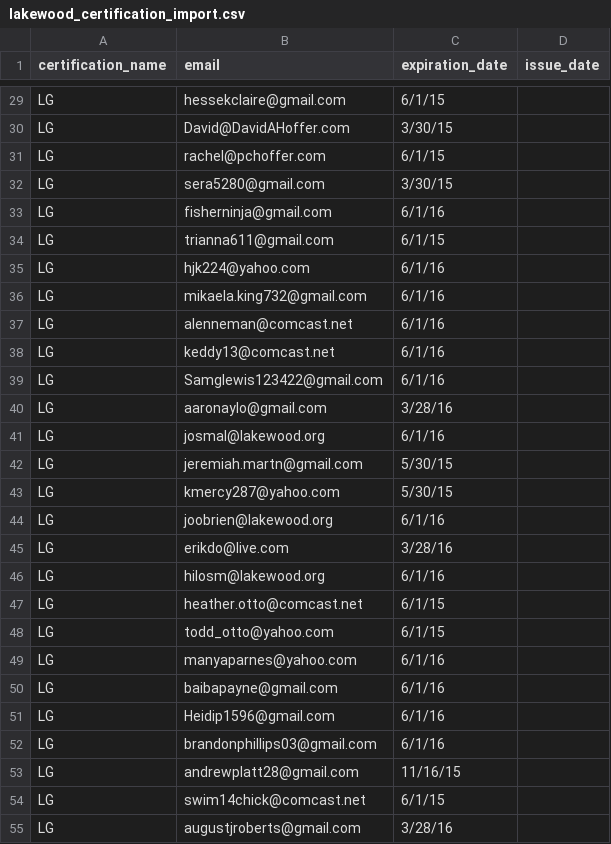
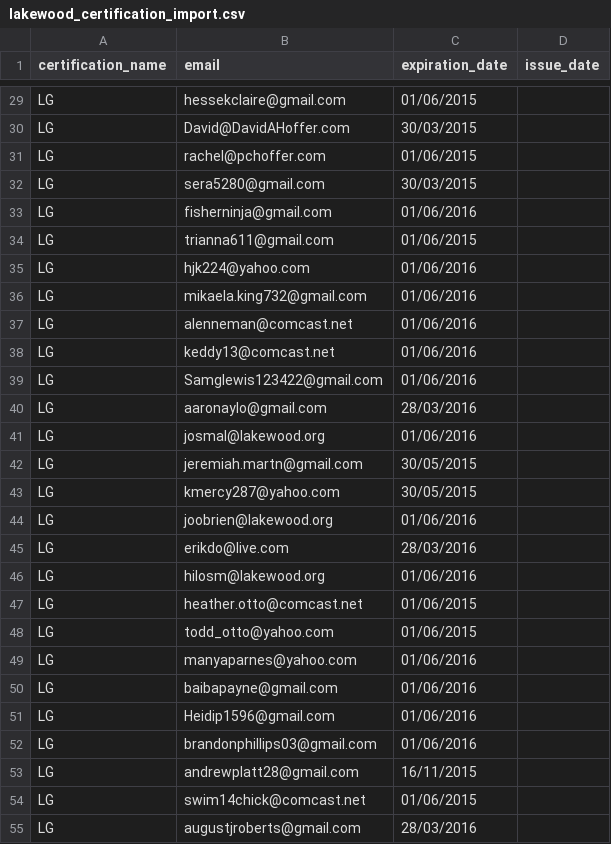
Before and after one commit to willpiers/digiquatics, a CSV file: db/data/lakewood/lakewood_certification_import.csv, drawn as a sheet; only a part is shown, gaps mark what is left out; the diff covers the shown part only; the diff names each change by its address in the sheet, - before the commit and + after, or states it on an @@ line.

Commit message:
reformat date

```diff
--- a/db/data/lakewood/lakewood_certification_import.csv
+++ b/db/data/lakewood/lakewood_certification_import.csv
-C29 (expiration_date): 6/1/15
+C29 (expiration_date): 01/06/2015
-C30 (expiration_date): 3/30/15
+C30 (expiration_date): 30/03/2015
-C31 (expiration_date): 6/1/15
+C31 (expiration_date): 01/06/2015
-C32 (expiration_date): 3/30/15
+C32 (expiration_date): 30/03/2015
-C33 (expiration_date): 6/1/16
+C33 (expiration_date): 01/06/2016
-C34 (expiration_date): 6/1/15
+C34 (expiration_date): 01/06/2015
-C35:C39 (expiration_date): 6/1/16
+C35:C39 (expiration_date): 01/06/2016
-C40 (expiration_date): 3/28/16
+C40 (expiration_date): 28/03/2016
-C41 (expiration_date): 6/1/16
+C41 (expiration_date): 01/06/2016
-C42:C43 (expiration_date): 5/30/15
+C42:C43 (expiration_date): 30/05/2015
-C44 (expiration_date): 6/1/16
+C44 (expiration_date): 01/06/2016
-C45 (expiration_date): 3/28/16
+C45 (expiration_date): 28/03/2016
-C46 (expiration_date): 6/1/16
+C46 (expiration_date): 01/06/2016
-C47:C48 (expiration_date): 6/1/15
+C47:C48 (expiration_date): 01/06/2015
-C49:C52 (expiration_date): 6/1/16
+C49:C52 (expiration_date): 01/06/2016
-C53 (expiration_date): 11/16/15
+C53 (expiration_date): 16/11/2015
-C54 (expiration_date): 6/1/15
+C54 (expiration_date): 01/06/2015
-C55 (expiration_date): 3/28/16
+C55 (expiration_date): 28/03/2016
```
Also changed, not shown: 82 edited cells elsewhere in this file.
